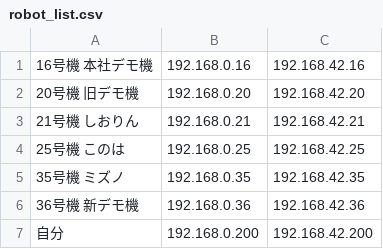
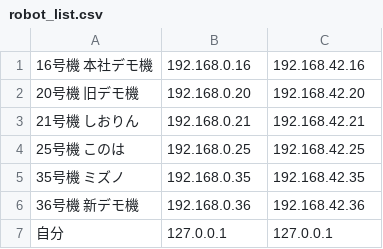
Before and after one commit to seed-solutions/motion_tracer, a CSV file: config/robot_list.csv, drawn as a sheet.

```diff
--- a/config/robot_list.csv
+++ b/config/robot_list.csv
@@ -6,2 +6,2 @@
 36号機　新デモ機,192.168.0.36,192.168.42.36
-自分,192.168.0.200,192.168.42.200
+自分,127.0.0.1,127.0.0.1
```
Also changed, not shown: 3 other files.
